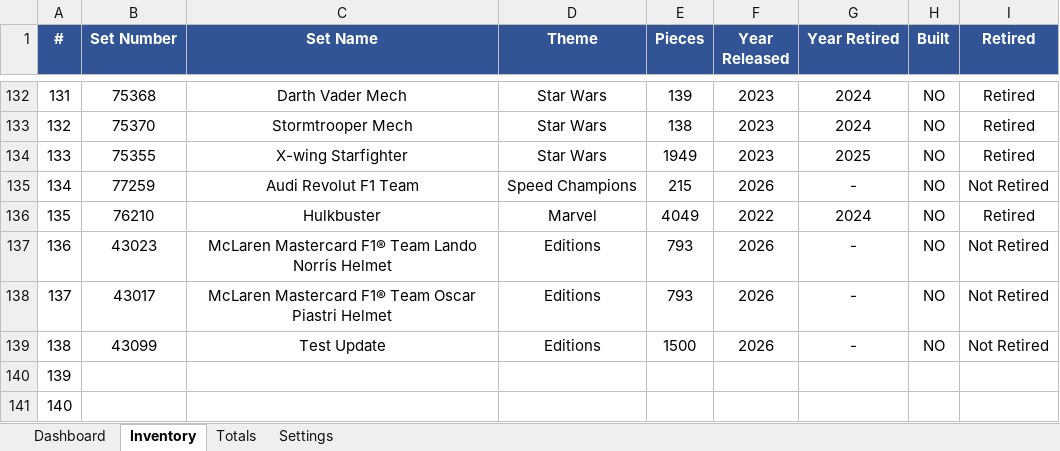
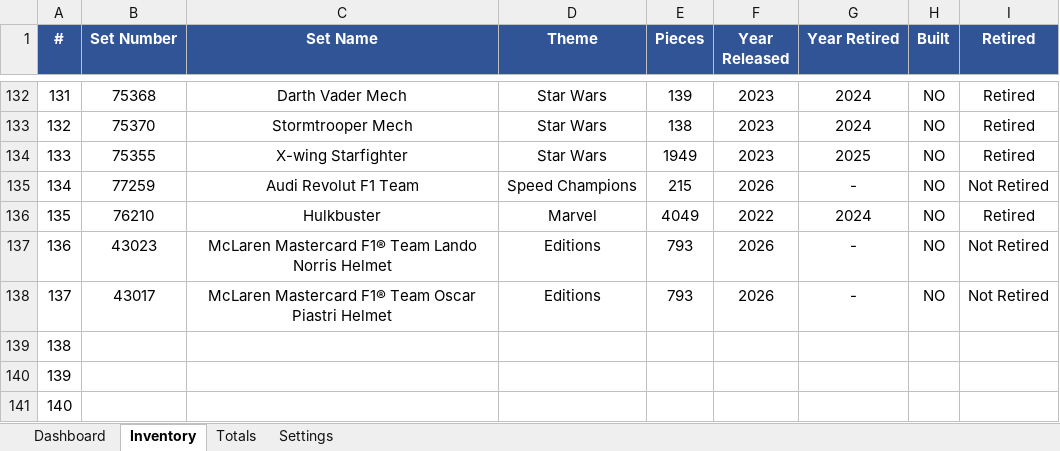
Before and after one commit to lfranoya/lego-xlsx, an Excel workbook: data/LEGO_Dash.xlsx, sheet Inventory, drawn as a sheet; only a part is shown, gaps mark what is left out; values as stored, in another font and other column widths than the file's, no borders; conditional formats not drawn; the diff names each change by its address in the sheet, - before the commit and + after, or states it on an @@ line.

```diff
--- a/data/LEGO_Dash.xlsx (sheet Inventory)
+++ b/data/LEGO_Dash.xlsx (sheet Inventory)
-B139 (Set Number): 43099
+B139 (Set Number): (empty)
-C139 (Set Name): Test Update
+C139 (Set Name): (empty)
-D139 (Theme): Editions
+D139 (Theme): (empty)
-E139 (Pieces): 1500
+E139 (Pieces): (empty)
-F139 (Year Released): 2026
+F139 (Year Released): (empty)
-G139 (Year Retired): -
+G139 (Year Retired): (empty)
-H139 (Built): NO
+H139 (Built): (empty)
-I139 (Retired): Not Retired
+I139 (Retired): (empty)
```
Also changed, not shown: sheet Dashboard, charts or pictures.
